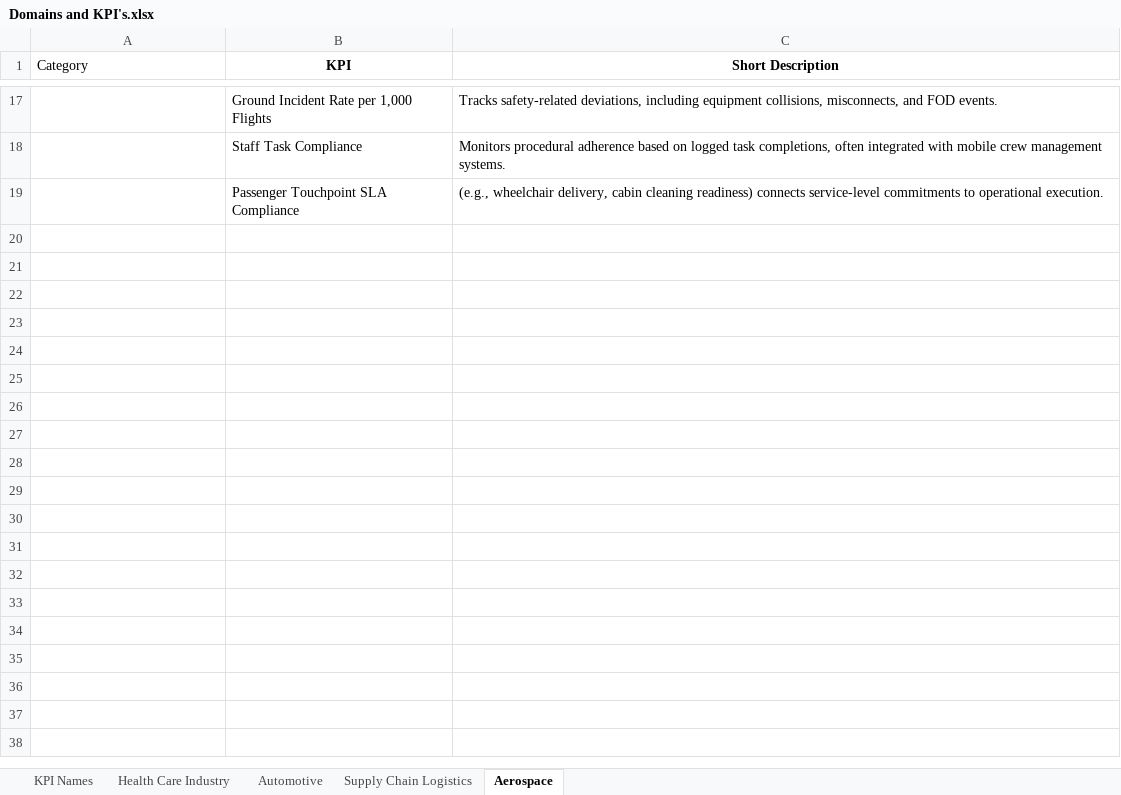
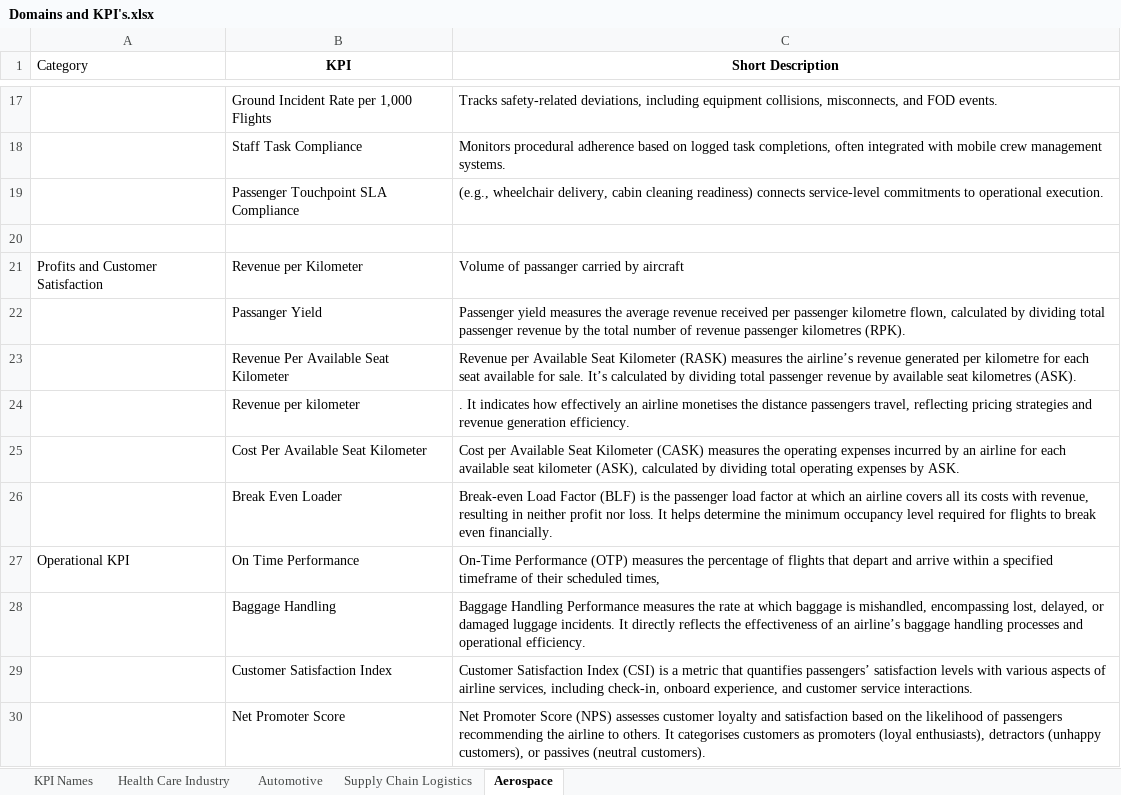
Before and after one commit to Abhishek-IOT/Tableau-Learnings, an Excel workbook: Domains and KPI's.xlsx, sheet Aerospace, drawn as a sheet; only a part is shown, gaps mark what is left out; values as stored, in another font and other column widths than the file's, no borders; the diff names each change by its address in the sheet, - before the commit and + after, or states it on an @@ line.

Commit message:
Added more KPI for Avaition Domain KPI.

```diff
--- a/Domains and KPI's.xlsx (sheet Aerospace)
+++ b/Domains and KPI's.xlsx (sheet Aerospace)
+row 20: (empty)
+row 21: Profits and Customer Satisfaction | Revenue per Kilometer | Volume of passanger carried by aircraft
+row 22:  | Passanger Yield | Passenger yield measures the average revenue received per passenger kilometre flown, calculated by dividing total passenger revenue by the total number of revenue passenger kilometres (RPK).
+row 23:  | Revenue Per Available Seat Kilometer | Revenue per Available Seat Kilometer (RASK) measures the airline’s revenue generated per kilometre for each seat available for sale. It’s calculated by dividing total passenger revenue by available seat kilometres (ASK).
+row 24:  | Revenue per kilometer | . It indicates how effectively an airline monetises the distance passengers travel, reflecting pricing strategies and revenue generation efficiency.
+row 25:  | Cost Per Available Seat Kilometer | Cost per Available Seat Kilometer (CASK) measures the operating expenses incurred by an airline for each available seat kilometer (ASK), calculated by dividing total operating expenses by ASK.
+row 26:  | Break Even Loader | Break-even Load Factor (BLF) is the passenger load factor at which an airline covers all its costs with revenue, resulting in neither profit nor loss. It helps determine the minimum occupancy level required for flights to break even financially.
+row 27: Operational KPI | On Time Performance | On-Time Performance (OTP) measures the percentage of flights that depart and arrive within a specified timeframe of their scheduled times,
+row 28:  | Baggage Handling | Baggage Handling Performance measures the rate at which baggage is mishandled, encompassing lost, delayed, or damaged luggage incidents. It directly reflects the effectiveness of an airline’s baggage handling processes and operational efficiency.
+row 29:  | Customer Satisfaction Index | Customer Satisfaction Index (CSI) is a metric that quantifies passengers’ satisfaction levels with various aspects of airline services, including check-in, onboard experience, and customer service interactions.
+row 30:  | Net Promoter Score | Net Promoter Score (NPS) assesses customer loyalty and satisfaction based on the likelihood of passengers recommending the airline to others. It categorises customers as promoters (loyal enthusiasts), detractors (unhappy customers), or passives (neutral customers).
```
